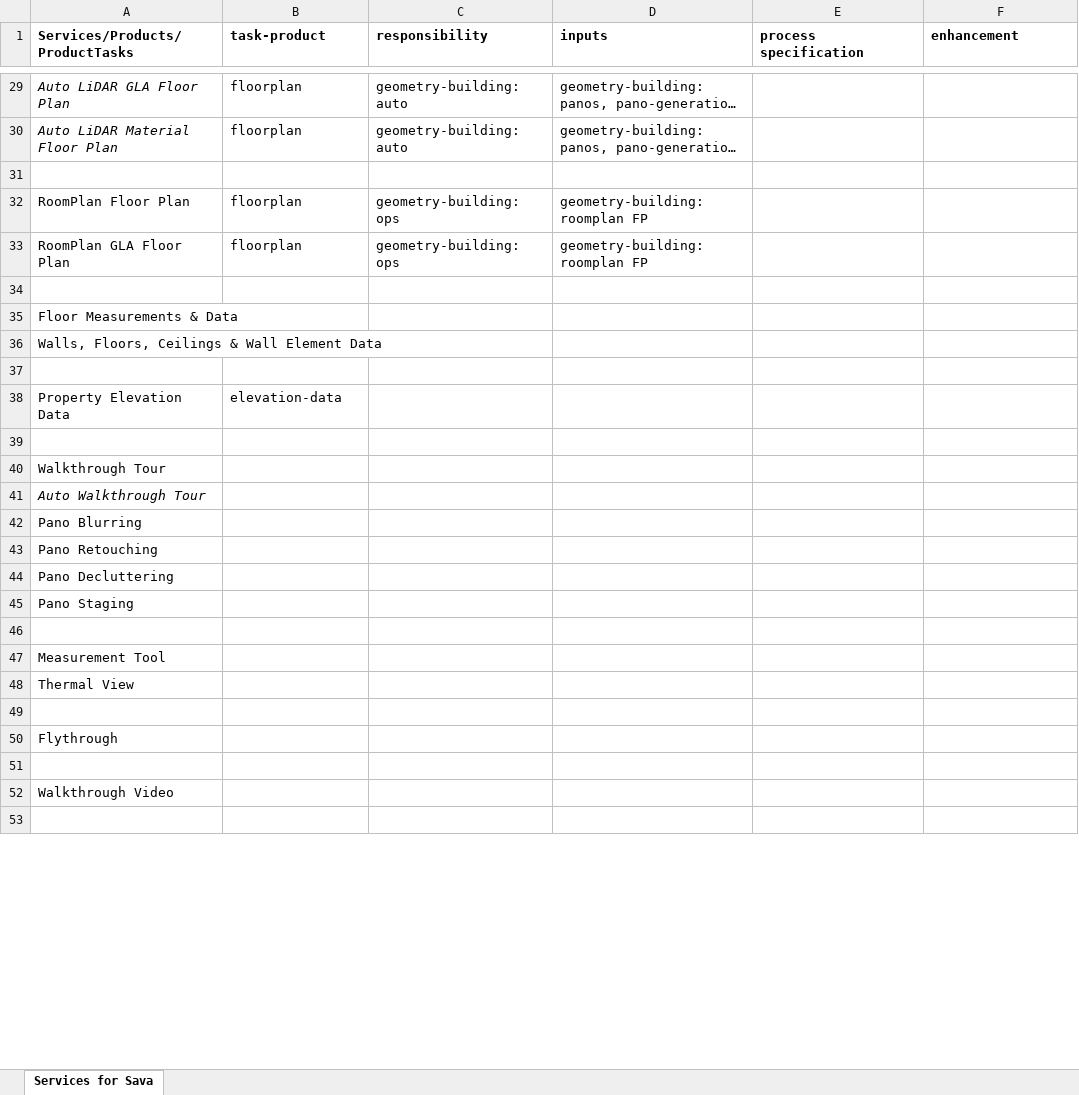
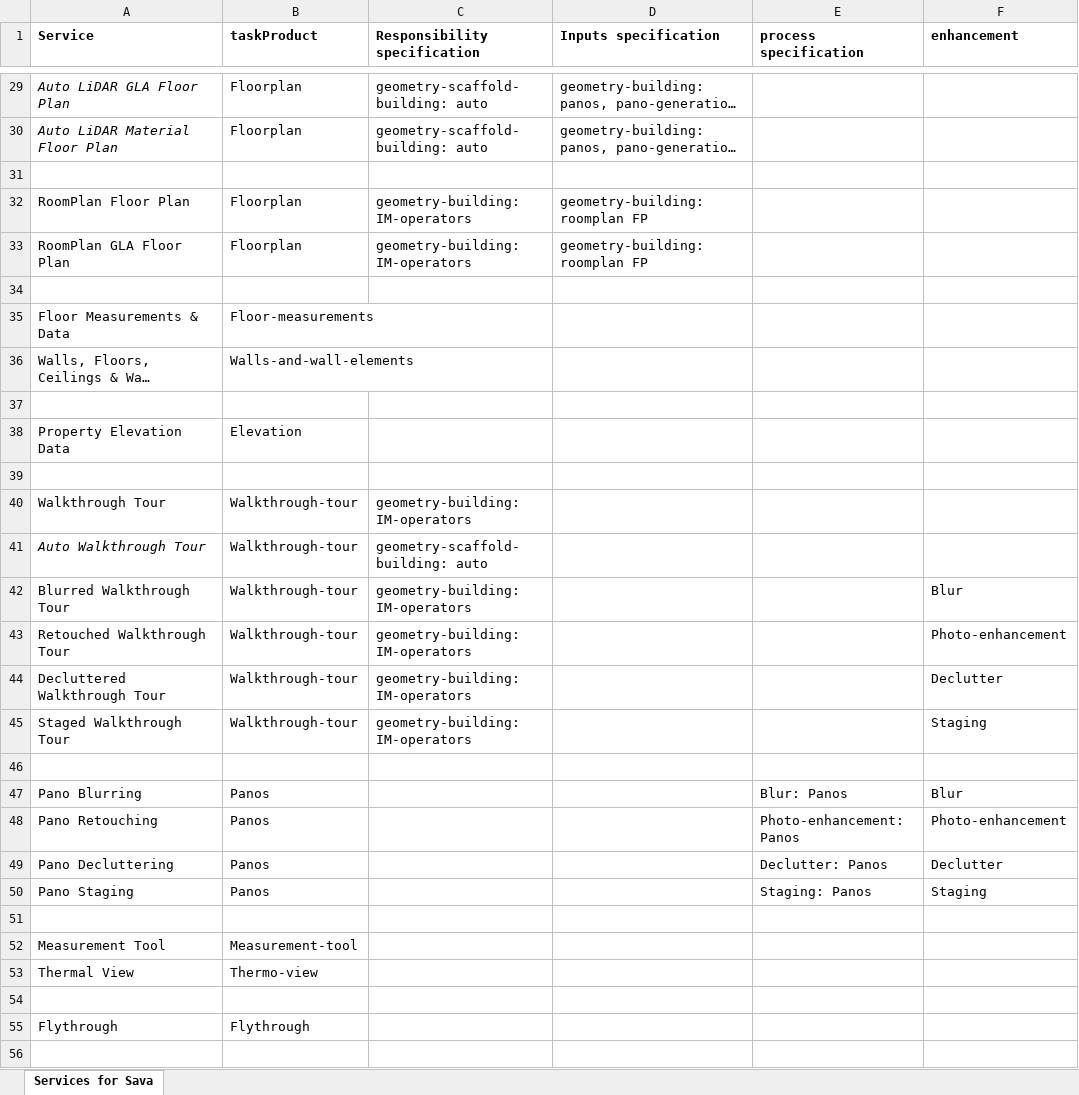
Before and after one commit to vladicasub/services_and_tasks, an Excel workbook: input_tables/blueprint_services.xlsx, sheet Services for Sava, drawn as a sheet; only a part is shown, gaps mark what is left out; long unchanged cells end in …; values as stored, in another font and other column widths than the file's, no borders; charts and pictures not drawn; removed rows and columns are numbered as before the commit, all else as after; the diff covers the shown part only; the diff names each change by its address in the sheet, - before the commit and + after, or states it on an @@ line.

Commit message:
Remove blueprint_task_products.json and blueprint_tasks.json files, and update corresponding XLSX files for improved data handling and consistency in the project.

```diff
--- a/input_tables/blueprint_services.xlsx (sheet Services for Sava)
+++ b/input_tables/blueprint_services.xlsx (sheet Services for Sava)
-A1: Services/Products/ProductTasks
+A1: Service
-B1: task-product
+B1: taskProduct
-C1: responsibility
+C1: Responsibility specification
-D1: inputs
+D1: Inputs specification
-B29:B30 (taskProduct): floorplan
+B29:B30 (taskProduct): Floorplan
-C29:C30 (Responsibility specification): geometry-building: auto
+C29:C30 (Responsibility specification): geometry-scaffold-building: auto
-B32:B33 (taskProduct): floorplan
+B32:B33 (taskProduct): Floorplan
-C32:C33 (Responsibility specification): geometry-building: ops
+C32:C33 (Responsibility specification): geometry-building: IM-operators
-B35 (taskProduct): (empty)
+B35 (taskProduct): Floor-measurements
-B36 (taskProduct): (empty)
+B36 (taskProduct): Walls-and-wall-elements
-B38 (taskProduct): elevation-data
+B38 (taskProduct): Elevation
-B40:B41 (taskProduct): (empty)
+B40:B41 (taskProduct): Walkthrough-tour
-C40 (Responsibility specification): (empty)
+C40 (Responsibility specification): geometry-building: IM-operators
-C41 (Responsibility specification): (empty)
+C41 (Responsibility specification): geometry-scaffold-building: auto
-row 42: Pano Blurring
-row 43: Pano Retouching
-row 44: Pano Decluttering
-row 45: Pano Staging
+row 42: Blurred Walkthrough Tour | Walkthrough-tour | geometry-building: IM-operators |  |  | Blur
+row 43: Retouched Walkthrough Tour | Walkthrough-tour | geometry-building: IM-operators |  |  | Photo-enhancement
+row 44: Decluttered Walkthrough Tour | Walkthrough-tour | geometry-building: IM-operators |  |  | Declutter
+row 45: Staged Walkthrough Tour | Walkthrough-tour | geometry-building: IM-operators |  |  | Staging
-row 47: Measurement Tool
-row 48: Thermal View
+row 47: Pano Blurring | Panos |  |  | Blur: Panos | Blur
+row 48: Pano Retouching | Panos |  |  | Photo-enhancement: Panos | Photo-enhancement
+row 49: Pano Decluttering | Panos |  |  | Declutter: Panos | Declutter
+row 50: Pano Staging | Panos |  |  | Staging: Panos | Staging
-row 50: Flythrough
+row 52: Measurement Tool | Measurement-tool
+row 53: Thermal View | Thermo-view
-row 52: Walkthrough Video
+row 55: Flythrough | Flythrough
```
Also changed, not shown: 1 added row, 52 removed rows and 69 edited cells elsewhere in this sheet, charts or pictures, input_tables/blueprint_task_products.xlsx, input_tables/blueprint_tasks.xlsx, 2 other files.
